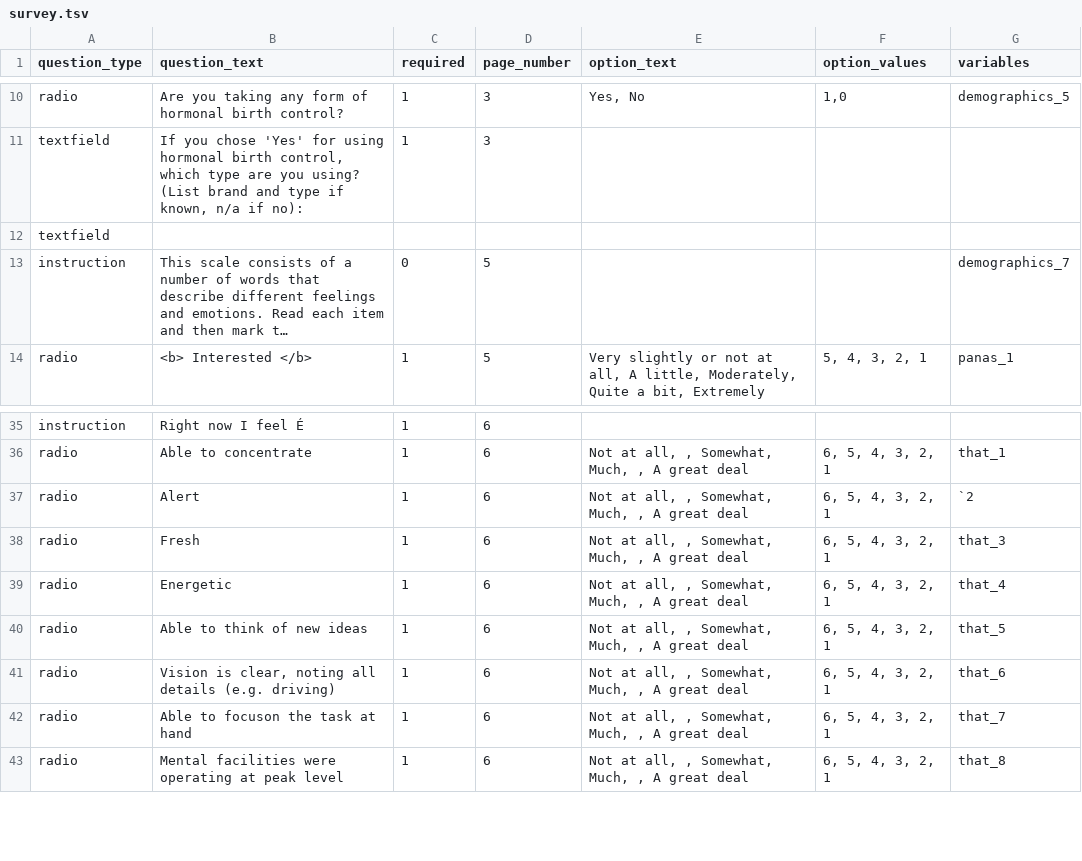
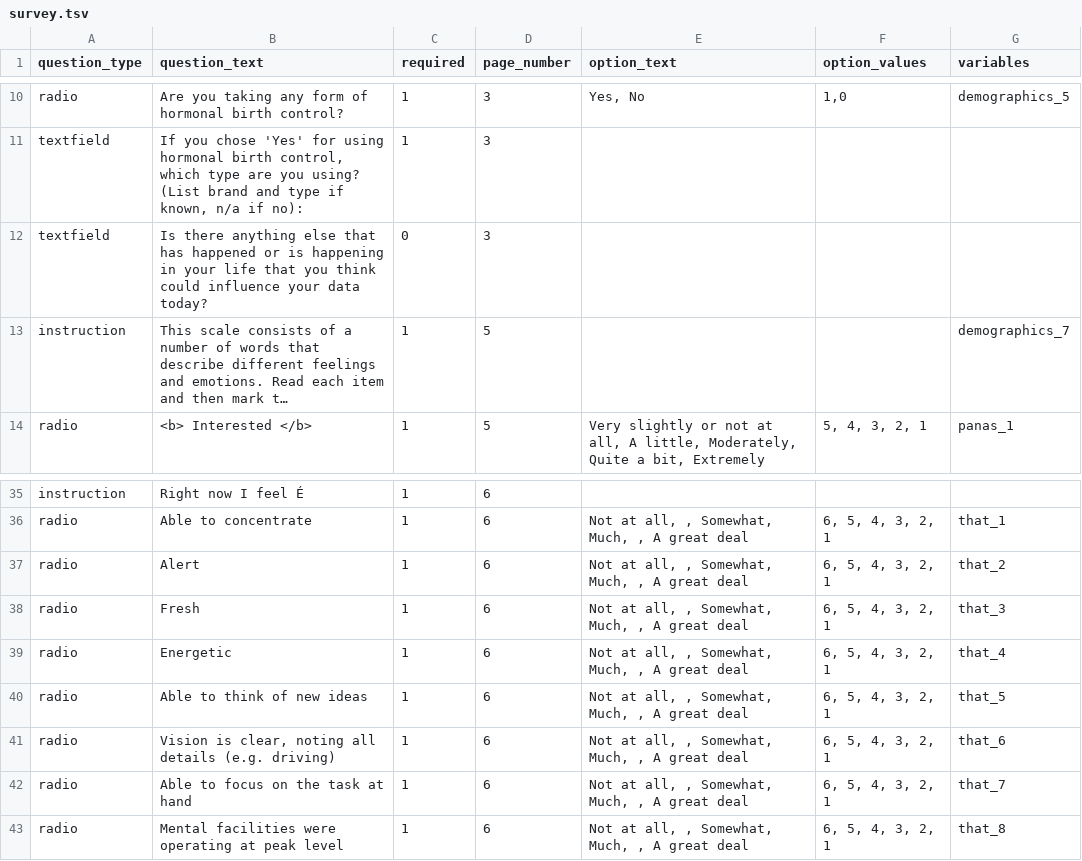
Before and after one commit to expfactory/expfactory-surveys, a TSV file: pre_scan__network/survey.tsv, drawn as a sheet; only a part is shown, gaps mark what is left out; long unchanged cells end in …; removed rows and columns are numbered as before the commit, all else as after; the diff names each change by its address in the sheet, - before the commit and + after, or states it on an @@ line.

Commit message:
fix test

```diff
--- a/pre_scan__network/survey.tsv
+++ b/pre_scan__network/survey.tsv
-row 12: textfield
+row 12: textfield | Is there anything else that has happened or is happening in your life that you think could influence your data today? | 0 | 3
-C13 (required): 0
+C13 (required): 1
-G37 (variables): `2
+G37 (variables): that_2
-B42 (question_text): Able to focuson the task at hand
+B42 (question_text): Able to focus on the task at hand
```
